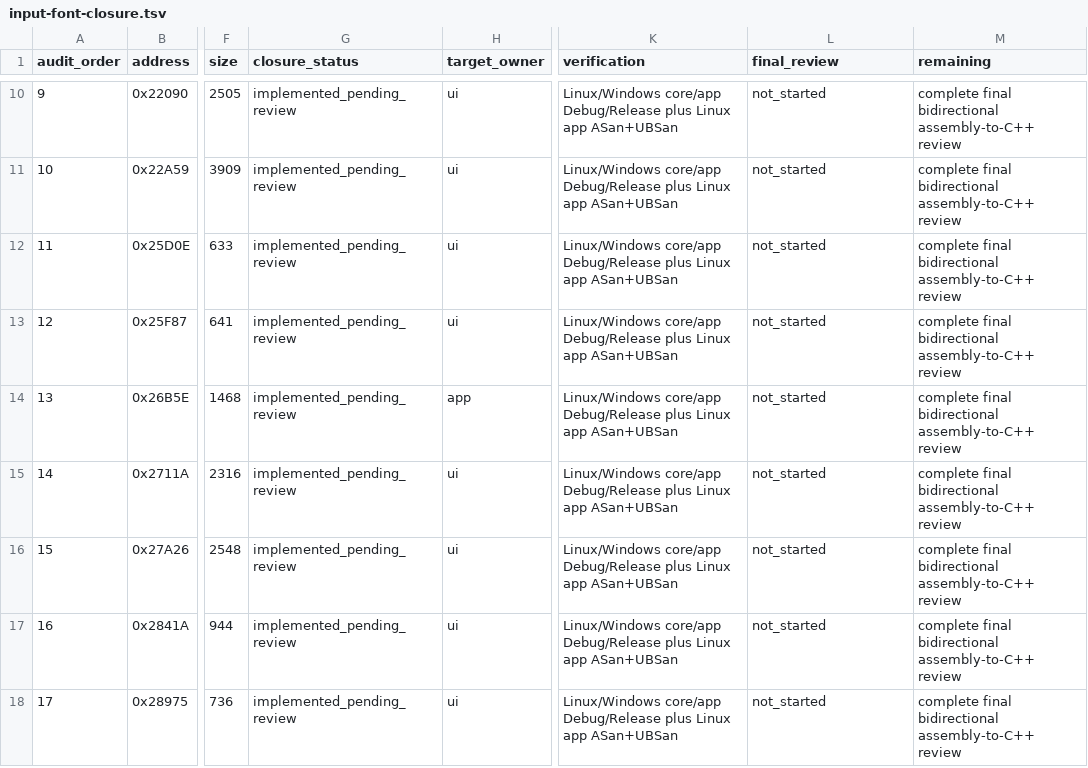
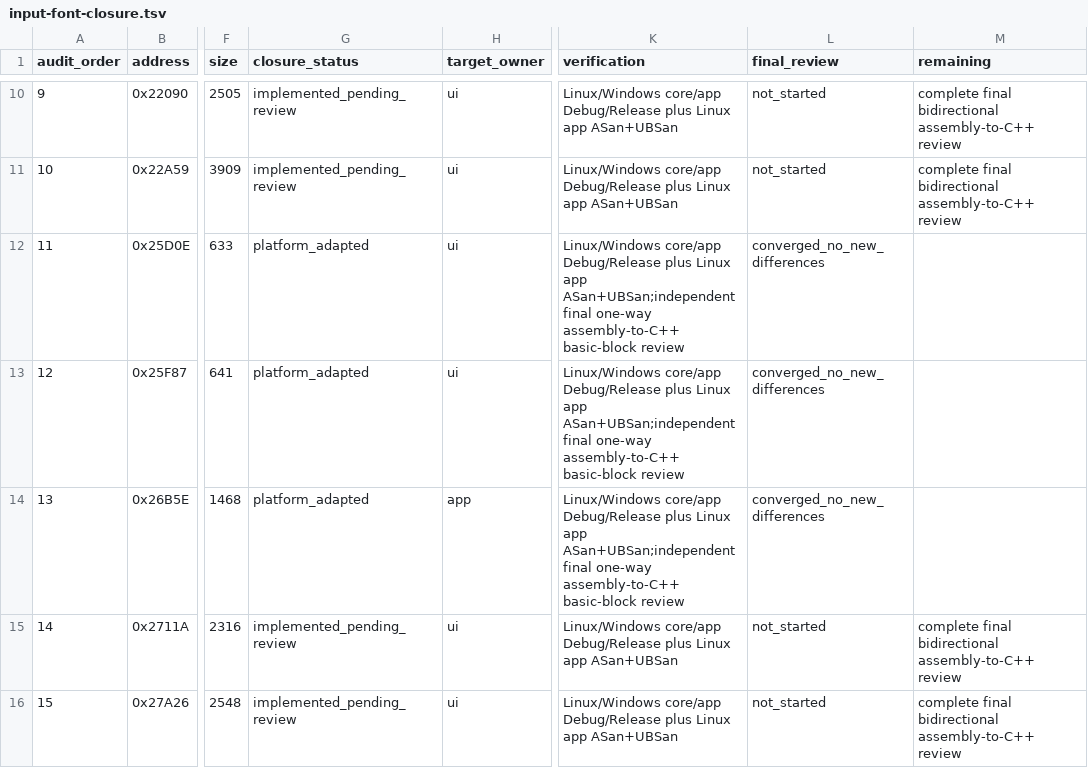
Before and after one commit to Ouroboros/OpenLegend, a TSV file: research/inventory/input-font-closure.tsv, drawn as a sheet; only a part is shown, gaps mark what is left out; the shorter side is filled out with more unchanged rows; the diff names each change by its address in the sheet, - before the commit and + after, or states it on an @@ line.

```diff
--- a/research/inventory/input-font-closure.tsv
+++ b/research/inventory/input-font-closure.tsv
-G12:G14 (closure_status): implemented_pending_review
+G12:G14 (closure_status): platform_adapted
-K12:K14 (verification): …Linux app ASan+UBSan
+K12:K14 (verification): …Linux app ASan+UBSan;independent final one-way assembly-to-C++ basic-block review
-L12:L14 (final_review): not_started
+L12:L14 (final_review): converged_no_new_differences
-M12:M14 (remaining): complete final bidirectional assembly-to-C++ review
+M12:M14 (remaining): (empty)
```
Also changed, not shown: research/inventory/persistence-closure.tsv, research/inventory/ui-closure.tsv, 23 other files.
